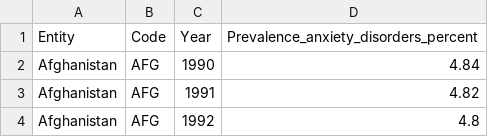
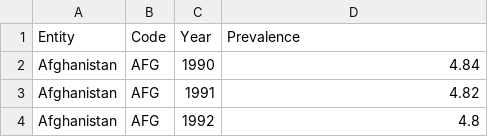
Before and after one commit to EnoraP17/MentalHealth, a CSV file: share-with-anxiety-disorders.csv, drawn as a sheet; only a part is shown.

Commit message:
Update share-with-anxiety-disorders.csv

```diff
--- a/share-with-anxiety-disorders.csv
+++ b/share-with-anxiety-disorders.csv
@@ -1,2 +1,2 @@
-Entity,Code,Year,Prevalence_anxiety_disorders_percent
+Entity,Code,Year,Prevalence
 Afghanistan,AFG,1990,4.84
```
